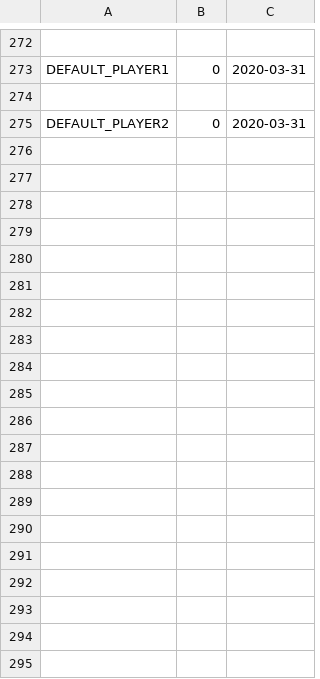
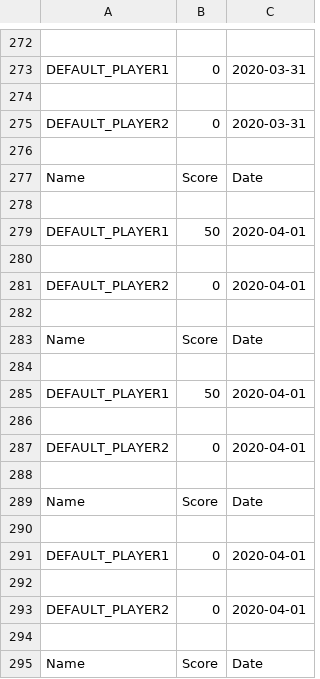
Before and after one commit to landordie/landordie, a CSV file: highscore_list.csv, drawn as a sheet; only a part is shown, gaps mark what is left out; the diff covers the shown part only; the diff names each change by its address in the sheet, - before the commit and + after, or states it on an @@ line.

```diff
--- a/highscore_list.csv
+++ b/highscore_list.csv
+row 276: (empty)
+row 277: Name | Score | Date
+row 278: (empty)
+row 279: DEFAULT_PLAYER1 | 50 | 2020-04-01
+row 280: (empty)
+row 281: DEFAULT_PLAYER2 | 0 | 2020-04-01
+row 282: (empty)
+row 283: Name | Score | Date
+row 284: (empty)
+row 285: DEFAULT_PLAYER1 | 50 | 2020-04-01
+row 286: (empty)
+row 287: DEFAULT_PLAYER2 | 0 | 2020-04-01
+row 288: (empty)
+row 289: Name | Score | Date
+row 290: (empty)
+row 291: DEFAULT_PLAYER1 | 0 | 2020-04-01
+row 292: (empty)
+row 293: DEFAULT_PLAYER2 | 0 | 2020-04-01
+row 294: (empty)
+row 295: Name | Score | Date
```
Also changed, not shown: 16 added rows elsewhere in this file, 5 other files.
